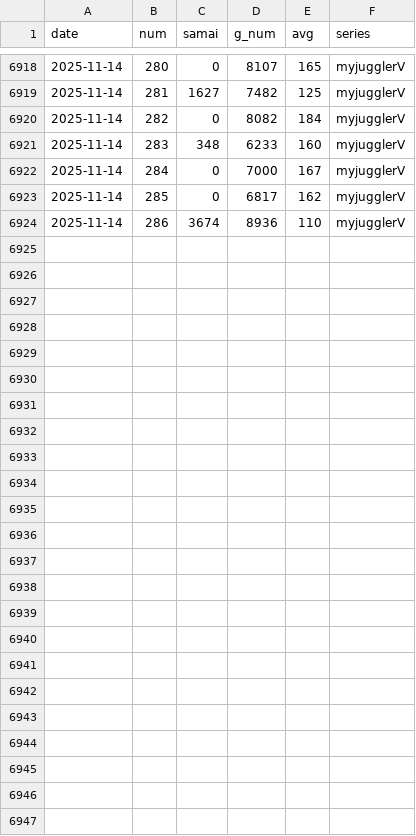
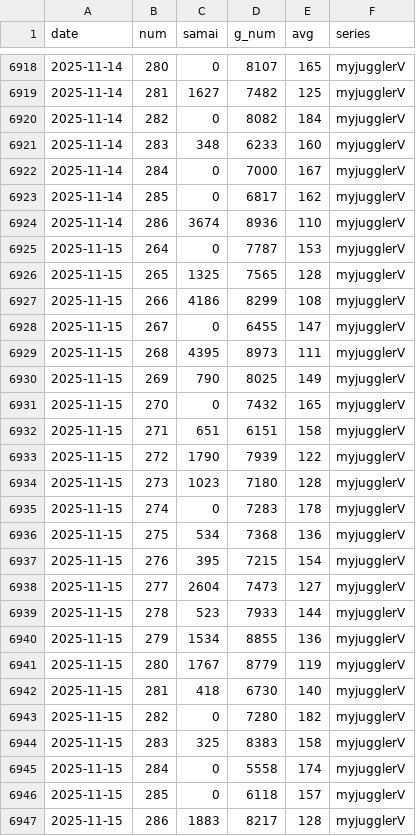
Before and after one commit to kaizo1amida33/naniutsu, a CSV file: myjugglerV_plazahakata_all_days.csv, drawn as a sheet; only a part is shown, gaps mark what is left out; the diff names each change by its address in the sheet, - before the commit and + after, or states it on an @@ line.

```diff
--- a/myjugglerV_plazahakata_all_days.csv
+++ b/myjugglerV_plazahakata_all_days.csv
+row 6925: 2025-11-15 | 264 | 0 | 7787 | 153 | myjugglerV
+row 6926: 2025-11-15 | 265 | 1325 | 7565 | 128 | myjugglerV
+row 6927: 2025-11-15 | 266 | 4186 | 8299 | 108 | myjugglerV
+row 6928: 2025-11-15 | 267 | 0 | 6455 | 147 | myjugglerV
+row 6929: 2025-11-15 | 268 | 4395 | 8973 | 111 | myjugglerV
+row 6930: 2025-11-15 | 269 | 790 | 8025 | 149 | myjugglerV
+row 6931: 2025-11-15 | 270 | 0 | 7432 | 165 | myjugglerV
+row 6932: 2025-11-15 | 271 | 651 | 6151 | 158 | myjugglerV
+row 6933: 2025-11-15 | 272 | 1790 | 7939 | 122 | myjugglerV
+row 6934: 2025-11-15 | 273 | 1023 | 7180 | 128 | myjugglerV
+row 6935: 2025-11-15 | 274 | 0 | 7283 | 178 | myjugglerV
+row 6936: 2025-11-15 | 275 | 534 | 7368 | 136 | myjugglerV
+row 6937: 2025-11-15 | 276 | 395 | 7215 | 154 | myjugglerV
+row 6938: 2025-11-15 | 277 | 2604 | 7473 | 127 | myjugglerV
+row 6939: 2025-11-15 | 278 | 523 | 7933 | 144 | myjugglerV
+row 6940: 2025-11-15 | 279 | 1534 | 8855 | 136 | myjugglerV
+row 6941: 2025-11-15 | 280 | 1767 | 8779 | 119 | myjugglerV
+row 6942: 2025-11-15 | 281 | 418 | 6730 | 140 | myjugglerV
+row 6943: 2025-11-15 | 282 | 0 | 7280 | 182 | myjugglerV
+row 6944: 2025-11-15 | 283 | 325 | 8383 | 158 | myjugglerV
+row 6945: 2025-11-15 | 284 | 0 | 5558 | 174 | myjugglerV
+row 6946: 2025-11-15 | 285 | 0 | 6118 | 157 | myjugglerV
+row 6947: 2025-11-15 | 286 | 1883 | 8217 | 128 | myjugglerV
```
Also changed, not shown: hokuto_plazahakata_all_days.csv, hokuto_test_ge_2025-08-17_v14.csv, 9 other files.
